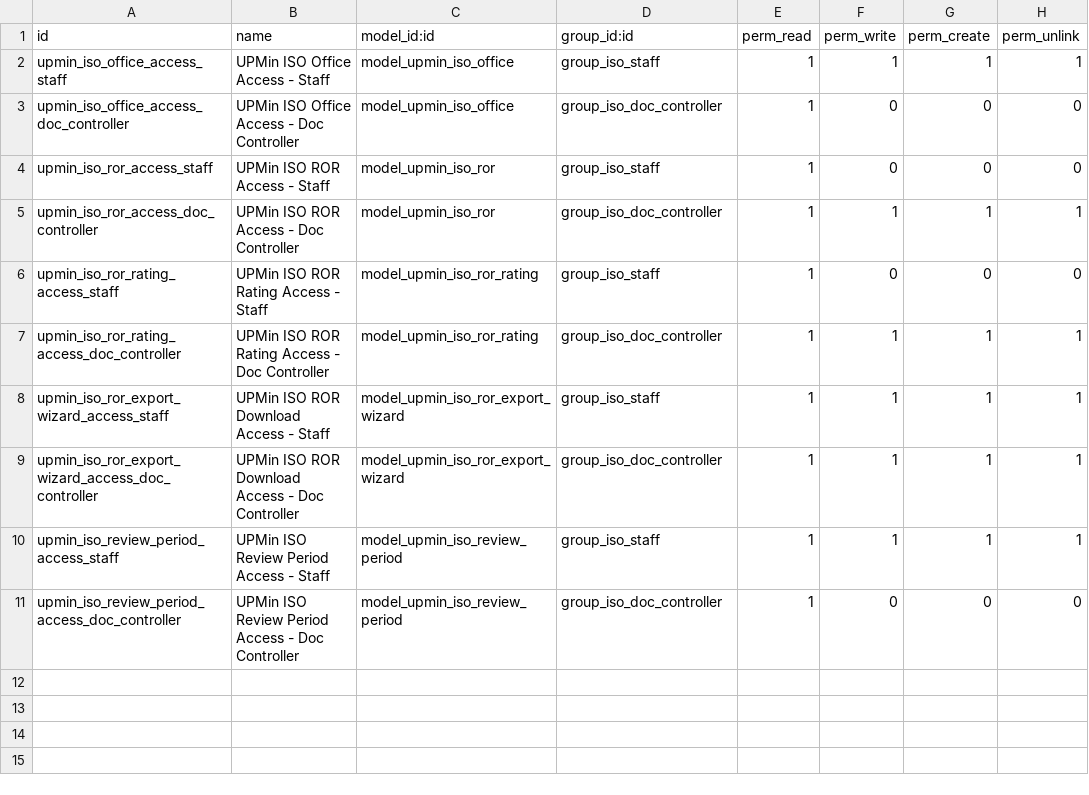
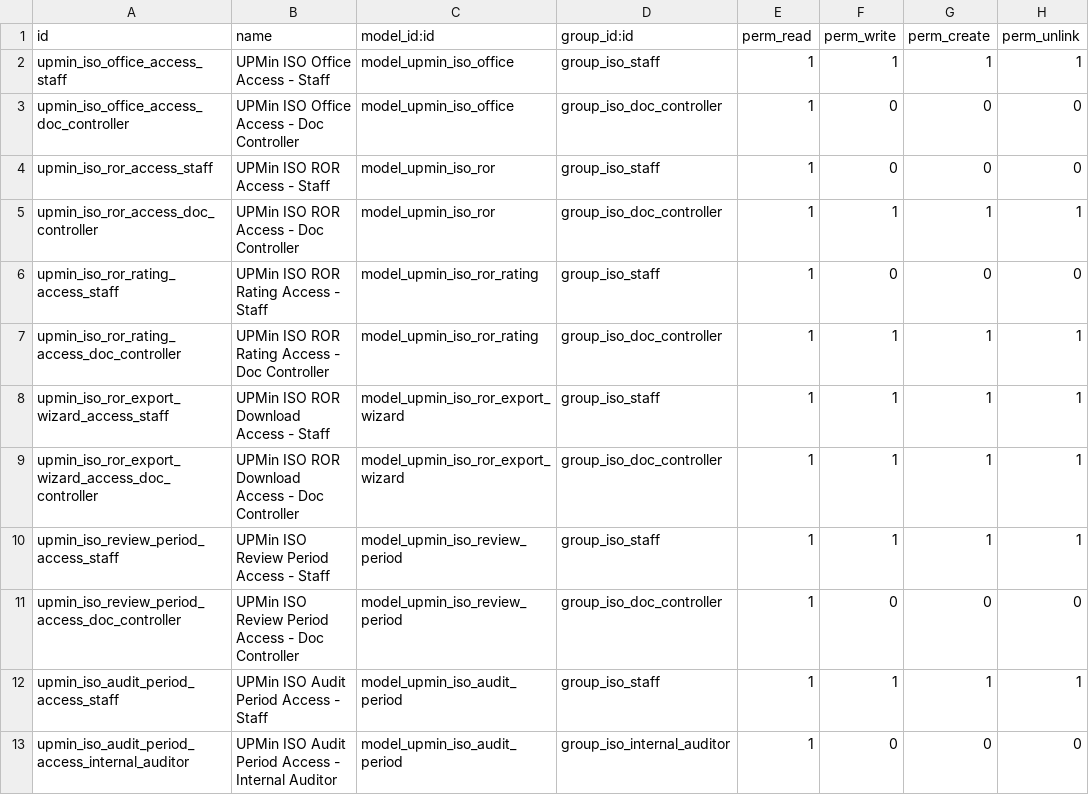
Before and after one commit to cjPoledo/odoo, a CSV file: dev/upmin_iso/security/ir.model.access.csv, drawn as a sheet.

Commit message:
[ADD] audit period

```diff
--- a/dev/upmin_iso/security/ir.model.access.csv
+++ b/dev/upmin_iso/security/ir.model.access.csv
@@ -11 +11,3 @@ upmin_iso_review_period_access_staff,UPMin ISO Review Period Access - Staff,mode
 upmin_iso_review_period_access_doc_controller,UPMin ISO Review Period Access - Doc Controller,model_upmin_iso_review_period,group_iso_doc_controller,1,0,0,0
+upmin_iso_audit_period_access_staff,UPMin ISO Audit Period Access - Staff,model_upmin_iso_audit_period,group_iso_staff,1,1,1,1
+upmin_iso_audit_period_access_internal_auditor,UPMin ISO Audit Period Access - Internal Auditor,model_upmin_iso_audit_period,group_iso_internal_auditor,1,0,0,0
```
Also changed, not shown: 6 other files.
